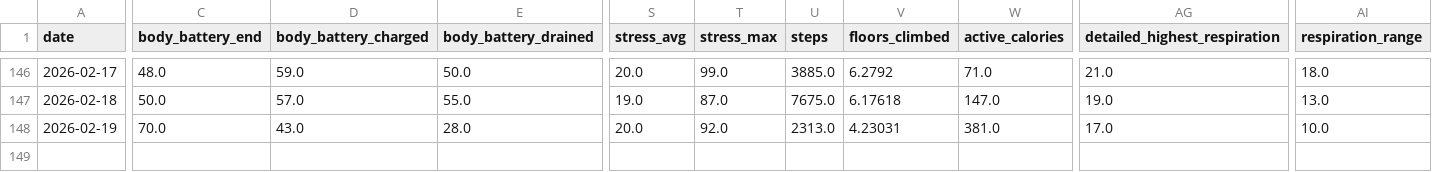
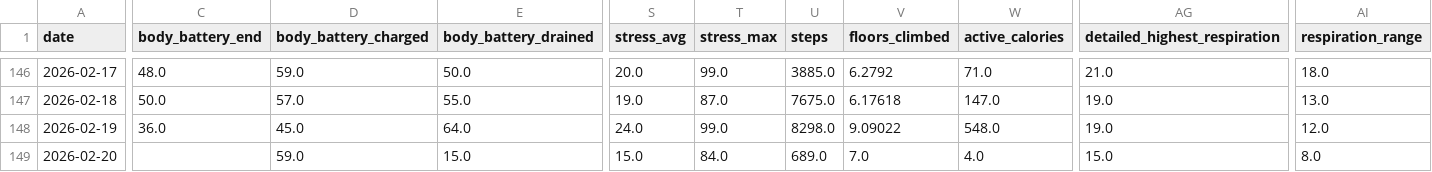
Before and after one commit to sergio-perilla/el_profe, a CSV file: data/health/daily_metrics.csv, drawn as a sheet; only a part is shown, gaps mark what is left out; rows hold the shown columns only; the diff names each change by its address in the sheet, - before the commit and + after, or states it on an @@ line.

```diff
--- a/data/health/daily_metrics.csv
+++ b/data/health/daily_metrics.csv
-C148 (body_battery_end): 70.0
+C148 (body_battery_end): 36.0
-D148 (body_battery_charged): 43.0
+D148 (body_battery_charged): 45.0
-E148 (body_battery_drained): 28.0
+E148 (body_battery_drained): 64.0
-S148 (stress_avg): 20.0
+S148 (stress_avg): 24.0
-T148 (stress_max): 92.0
+T148 (stress_max): 99.0
-U148 (steps): 2313.0
+U148 (steps): 8298.0
-V148 (floors_climbed): 4.23031
+V148 (floors_climbed): 9.09022
-W148 (active_calories): 381.0
+W148 (active_calories): 548.0
-AG148 (detailed_highest_respiration): 17.0
+AG148 (detailed_highest_respiration): 19.0
-AI148 (respiration_range): 10.0
+AI148 (respiration_range): 12.0
+row 149: 2026-02-20 |  | 59.0 | 15.0 | 15.0 | 84.0 | 689.0 | 7.0 | 4.0 | 15.0 | 8.0
```
Also changed, not shown: data/metadata/sync_log.csv, data/physiological/vo2_training_status.csv, 1 other file.
